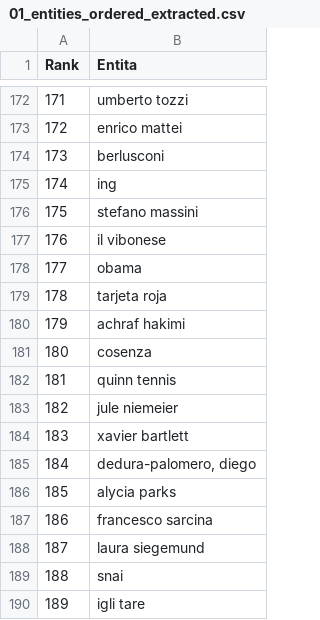
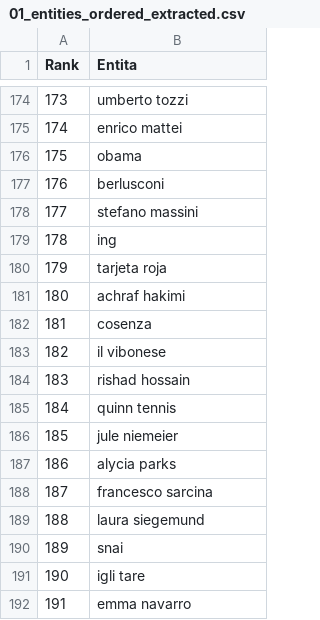
Before and after one commit to maledizionisrls/discover-prophet-website, a CSV file: checkpoint_data/01_entities_ordered_extracted.csv, drawn as a sheet; only a part is shown, gaps mark what is left out; the shorter side is filled out with more unchanged rows; removed rows and columns are numbered as before the commit, all else as after; the diff covers the shown part only; the diff names each change by its address in the sheet, - before the commit and + after, or states it on an @@ line.

```diff
--- a/checkpoint_data/01_entities_ordered_extracted.csv
+++ b/checkpoint_data/01_entities_ordered_extracted.csv
@@ column A (Rank) renumbered from row 7 down @@
@@ row 178 moved to row 176: 175 @@
@@ row 176 moved to row 178: 177 @@
@@ row 177 moved to row 183: 182 @@
+row 184: 183 | rishad hossain
-row 184: 183 | xavier bartlett
-row 185: 184 | dedura-palomero, diego
```
Also changed, not shown: 12 added rows, 10 removed rows, 64 moved rows and 6 edited cells elsewhere in this file, checkpoint_data/02_context_run_1_scores.csv, checkpoint_data/02_context_run_2_scores.csv, 5 other files.
